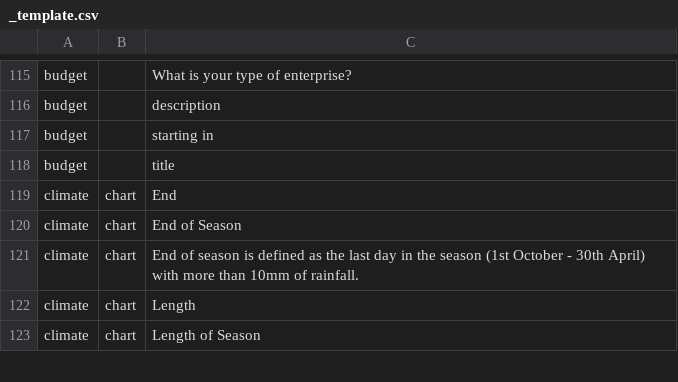
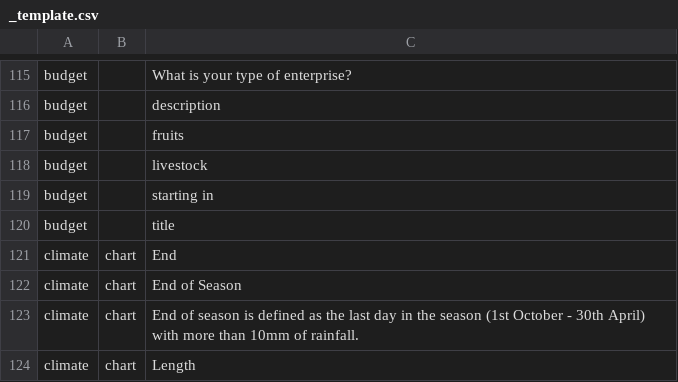
Before and after one commit to e-picsa/picsa-apps, a CSV file: libs/i18n/templates/_template.csv, drawn as a sheet; only a part is shown, gaps mark what is left out; the shorter side is filled out with more unchanged rows; the diff names each change by its address in the sheet, - before the commit and + after, or states it on an @@ line.

Commit message:
chore: update translations

```diff
--- a/libs/i18n/templates/_template.csv
+++ b/libs/i18n/templates/_template.csv
+row 117: budget |  | fruits
+row 118: budget |  | livestock
```
Also changed, not shown: 10 other files.
